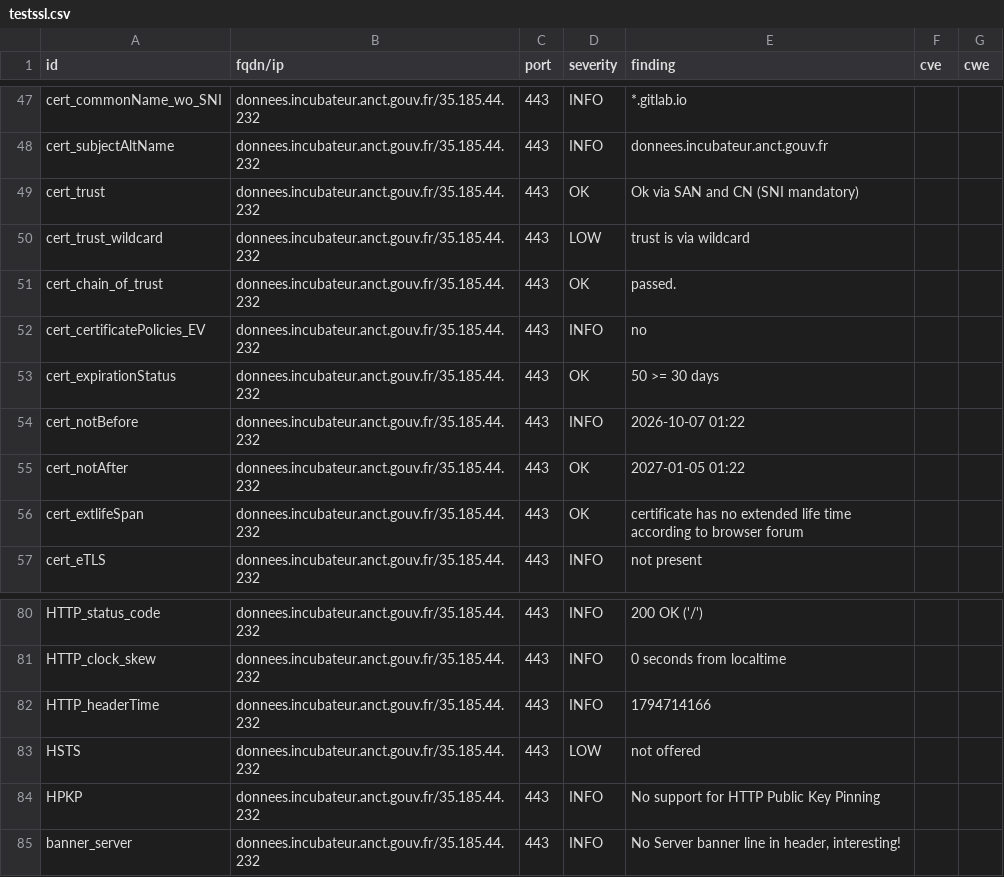
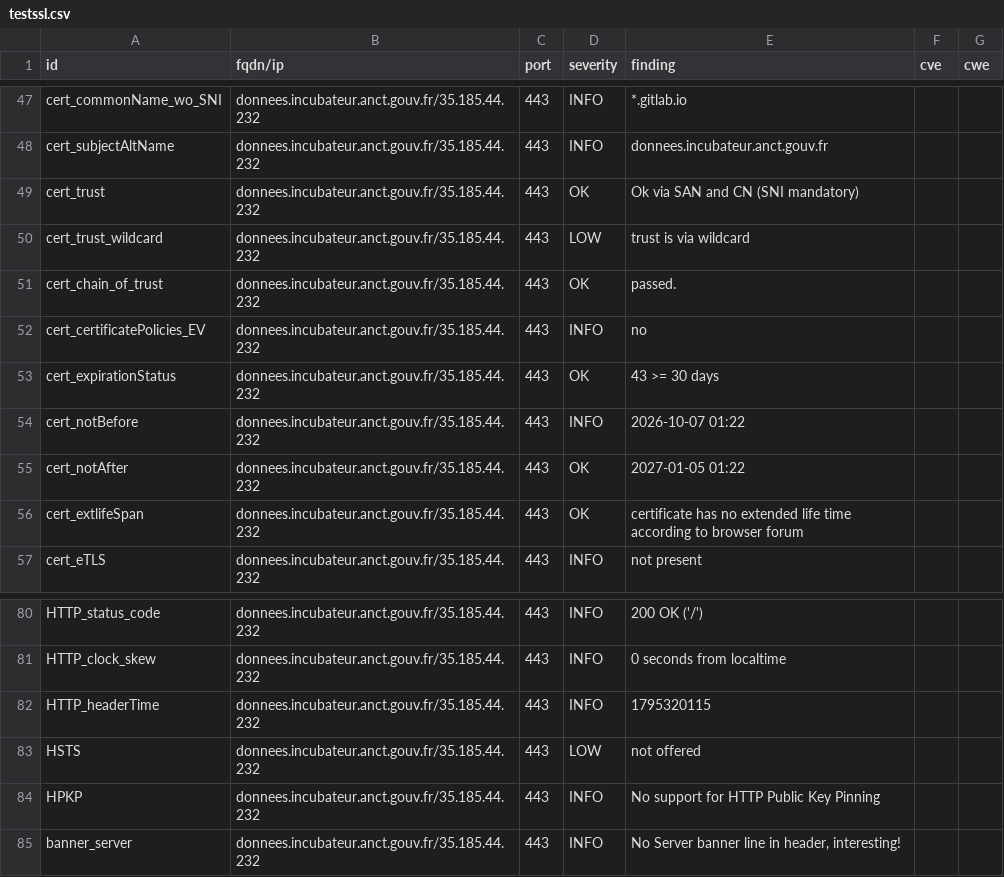
Before and after one commit to incubateur-territoires/dashlord, a CSV file: results/aHR0cHM6Ly9kb25uZWVzLmluY3ViYXRldXIuYW5jdC5nb3V2LmZyLw==/testssl.csv, drawn as a sheet; only a part is shown, gaps mark what is left out.

```diff
--- a/results/aHR0cHM6Ly9kb25uZWVzLmluY3ViYXRldXIuYW5jdC5nb3V2LmZyLw==/testssl.csv
+++ b/results/aHR0cHM6Ly9kb25uZWVzLmluY3ViYXRldXIuYW5jdC5nb3V2LmZyLw==/testssl.csv
@@ -52,3 +52,3 @@
 "cert_certificatePolicies_EV","donnees.incubateur.anct.gouv.fr/35.185.44.232","443","INFO","no","",""
-"cert_expirationStatus","donnees.incubateur.anct.gouv.fr/35.185.44.232","443","OK","50 >= 30 days","",""
+"cert_expirationStatus","donnees.incubateur.anct.gouv.fr/35.185.44.232","443","OK","43 >= 30 days","",""
 "cert_notBefore","donnees.incubateur.anct.gouv.fr/35.185.44.232","443","INFO","2026-10-07 01:22","",""
@@ -81,3 +81,3 @@
 "HTTP_clock_skew","donnees.incubateur.anct.gouv.fr/35.185.44.232","443","INFO","0 seconds from localtime","",""
-"HTTP_headerTime","donnees.incubateur.anct.gouv.fr/35.185.44.232","443","INFO","1794714166","",""
+"HTTP_headerTime","donnees.incubateur.anct.gouv.fr/35.185.44.232","443","INFO","1795320115","",""
 "HSTS","donnees.incubateur.anct.gouv.fr/35.185.44.232","443","LOW","not offered","",""
```
Also changed, not shown: 9 other files.
